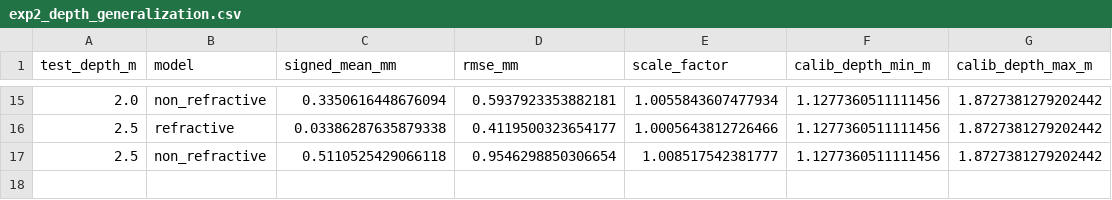
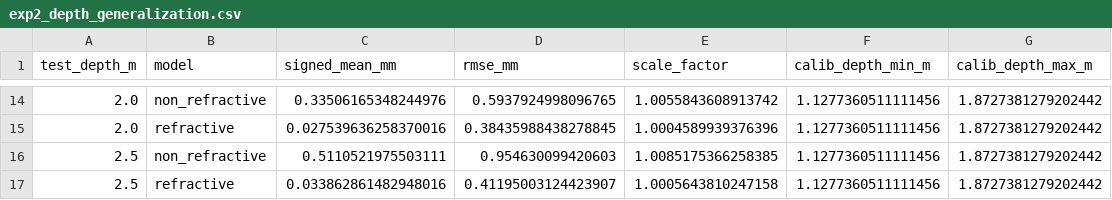
Before and after one commit to McGrathLab/AquaCal, a CSV file: experiments/results/exp2_depth_generalization.csv, drawn as a sheet; only a part is shown, gaps mark what is left out; the diff covers the shown part only.

```diff
--- a/experiments/results/exp2_depth_generalization.csv
+++ b/experiments/results/exp2_depth_generalization.csv
@@ -15,3 +14,4 @@ test_depth_m,model,signed_mean_mm,rmse_mm,scale_factor,calib_depth_min_m,calib_d
-2.0,non_refractive,0.3350616448676094,0.5937923353882181,1.0055843607477934,1.1277360511111456,1.8727381279202442
-2.5,refractive,0.03386287635879338,0.4119500323654177,1.0005643812726466,1.1277360511111456,1.8727381279202442
-2.5,non_refractive,0.5110525429066118,0.9546298850306654,1.008517542381777,1.1277360511111456,1.8727381279202442
+2.0,non_refractive,0.33506165348244976,0.5937924998096765,1.0055843608913742,1.1277360511111456,1.8727381279202442
+2.0,refractive,0.027539636258370016,0.38435988438278845,1.0004589939376396,1.1277360511111456,1.8727381279202442
+2.5,non_refractive,0.5110521975503111,0.954630099420603,1.0085175366258385,1.1277360511111456,1.8727381279202442
+2.5,refractive,0.033862861482948016,0.41195003124423907,1.0005643810247158,1.1277360511111456,1.8727381279202442
```
Also changed, not shown: 6 added rows, 7 removed rows and 18 edited cells elsewhere in this file, experiments/results/exp1_parameter_errors.csv, experiments/results/exp3_xy_vs_z_anisotropy.csv, 3 other files.
